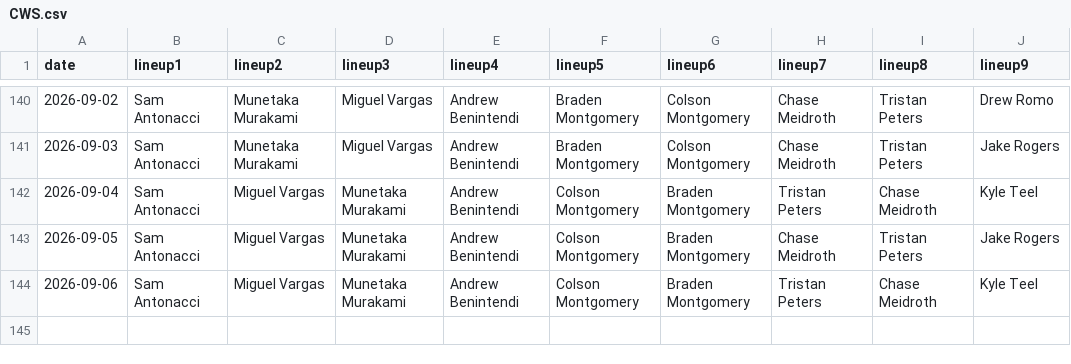
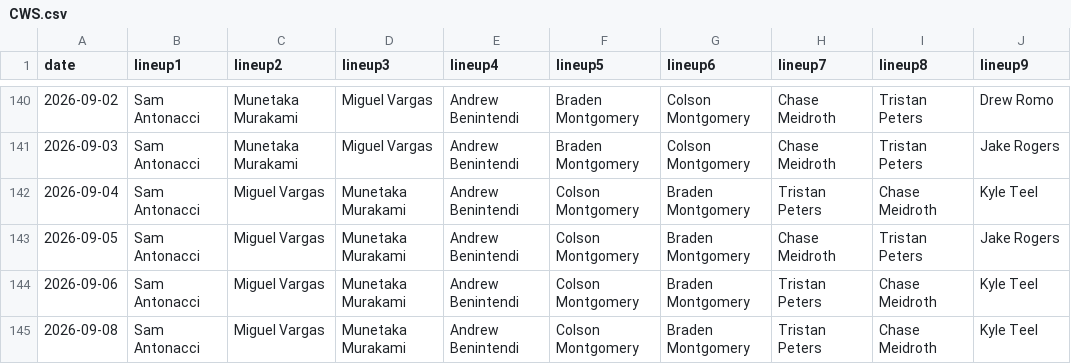
Before and after one commit to fantasy-toolz/batting-order, a CSV file: data/2026/CWS.csv, drawn as a sheet; only a part is shown, gaps mark what is left out.

```diff
--- a/data/2026/CWS.csv
+++ b/data/2026/CWS.csv
@@ -144 +144,2 @@ date,lineup1,lineup2,lineup3,lineup4,lineup5,lineup6,lineup7,lineup8,lineup9,
 2026-09-06, Sam Antonacci, Miguel Vargas, Munetaka Murakami, Andrew Benintendi, Colson Montgomery, Braden Montgomery, Tristan Peters, Chase Meidroth, Kyle Teel,
+2026-09-08, Sam Antonacci, Miguel Vargas, Munetaka Murakami, Andrew Benintendi, Colson Montgomery, Braden Montgomery, Tristan Peters, Chase Meidroth, Kyle Teel,
```
Also changed, not shown: data/2026/MIA.csv, data/2026/PIT.csv, 31 other files.
